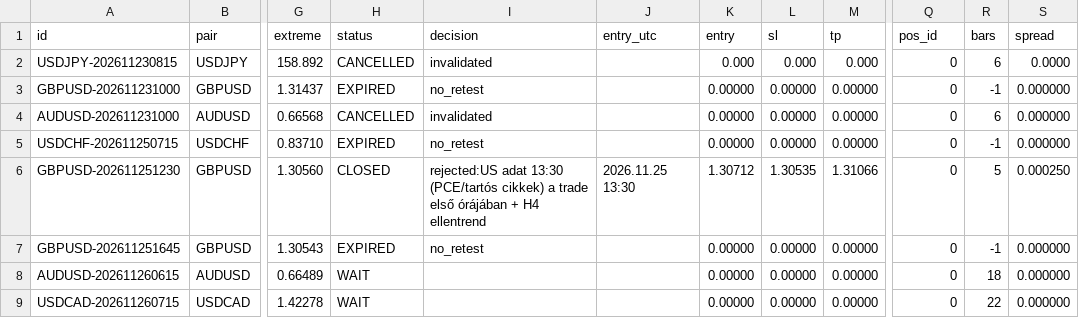
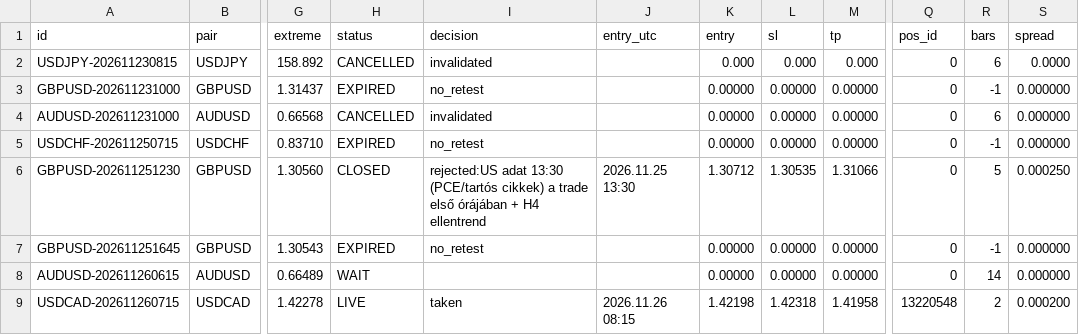
Before and after one commit to SakFakas/bluescalper-plan, a CSV file: data/setups.csv, drawn as a sheet; only a part is shown, gaps mark what is left out; the diff names each change by its address in the sheet, - before the commit and + after, or states it on an @@ line.

Commit message:
data 2026.11.26 08:45

```diff
--- a/data/setups.csv
+++ b/data/setups.csv
-R8 (bars): 18
+R8 (bars): 14
-H9 (status): WAIT
+H9 (status): LIVE
-I9 (decision): (empty)
+I9 (decision): taken
-J9 (entry_utc): (empty)
+J9 (entry_utc): 2026.11.26 08:15
-K9 (entry): 0.00000
+K9 (entry): 1.42198
-L9 (sl): 0.00000
+L9 (sl): 1.42318
-M9 (tp): 0.00000
+M9 (tp): 1.41958
-Q9 (pos_id): 0
+Q9 (pos_id): 13220548
-R9 (bars): 22
+R9 (bars): 2
-S9 (spread): 0.000000
+S9 (spread): 0.000200
```
